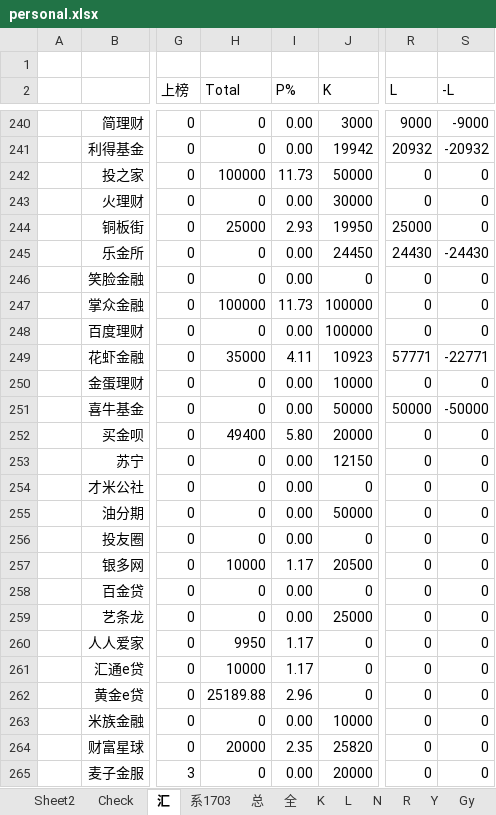
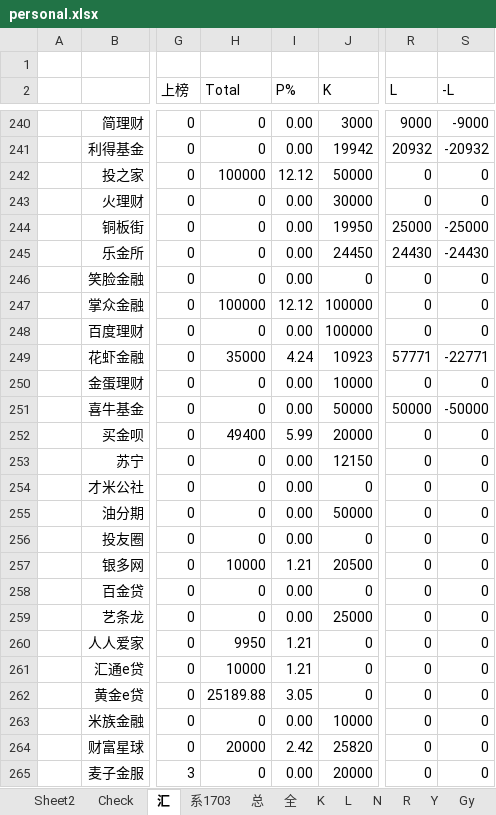
Before and after one commit to Kingva/minibondforstaging, an Excel workbook: aptop/personal.xlsx, sheet 汇, drawn as a sheet; only a part is shown, gaps mark what is left out; values as stored, in another font and other column widths than the file's, no borders; the diff covers the shown part only; the diff names each change by its address in the sheet, - before the commit and + after, or states it on an @@ line.

```diff
--- a/aptop/personal.xlsx (sheet 汇)
+++ b/aptop/personal.xlsx (sheet 汇)
-I242 (P%): 11.73
+I242 (P%): 12.12
-H244 (Total): 25000
+H244 (Total): 0
-I244 (P%): 2.93
+I244 (P%): 0.00
-S244 (-L): 0
+S244 (-L): -25000
-I247 (P%): 11.73
+I247 (P%): 12.12
-I249 (P%): 4.11
+I249 (P%): 4.24
-I252 (P%): 5.80
+I252 (P%): 5.99
-I257 (P%): 1.17
+I257 (P%): 1.21
-I260:I261 (P%): 1.17
+I260:I261 (P%): 1.21
-I262 (P%): 2.96
+I262 (P%): 3.05
-I264 (P%): 2.35
+I264 (P%): 2.42
```
Also changed, not shown: 19 edited cells elsewhere in this sheet, sheet 总, sheet 回, sheet L, sheet N, sheet Y, crawler/contentxls/content.xlsx, 3 other files.
